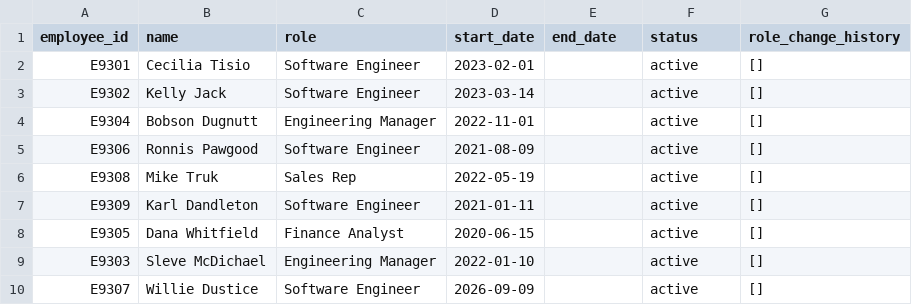
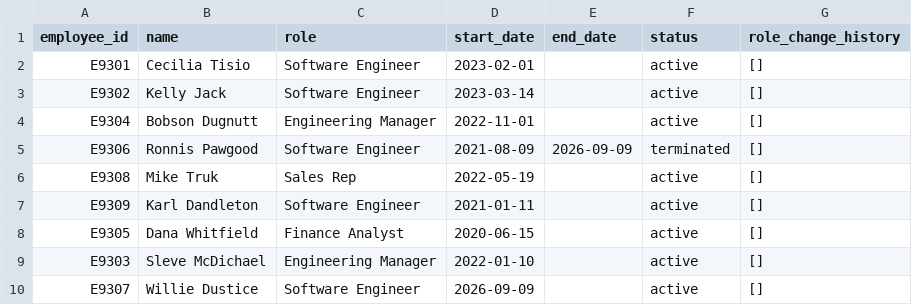
Before and after one commit to dotMR/access-review-agent-scratch, a CSV file: data/system_hr.csv, drawn as a sheet.

Commit message:
[demo-timeline] 9: Termination: Ronnis Pawgood (sets up Orphaned)

```diff
--- a/data/system_hr.csv
+++ b/data/system_hr.csv
@@ -4,3 +4,3 @@ E9302,Kelly Jack,Software Engineer,2023-03-14,,active,[]
 E9304,Bobson Dugnutt,Engineering Manager,2022-11-01,,active,[]
-E9306,Ronnis Pawgood,Software Engineer,2021-08-09,,active,[]
+E9306,Ronnis Pawgood,Software Engineer,2021-08-09,2026-09-09,terminated,[]
 E9308,Mike Truk,Sales Rep,2022-05-19,,active,[]
```
